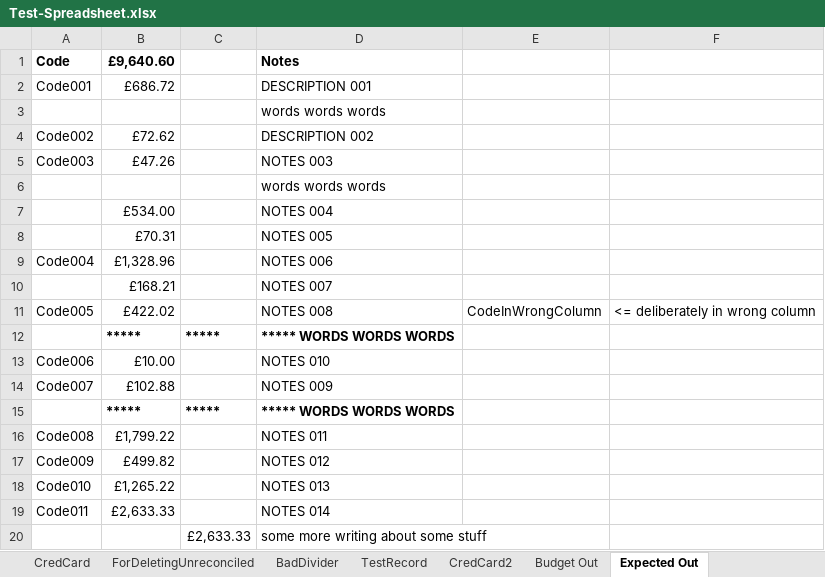
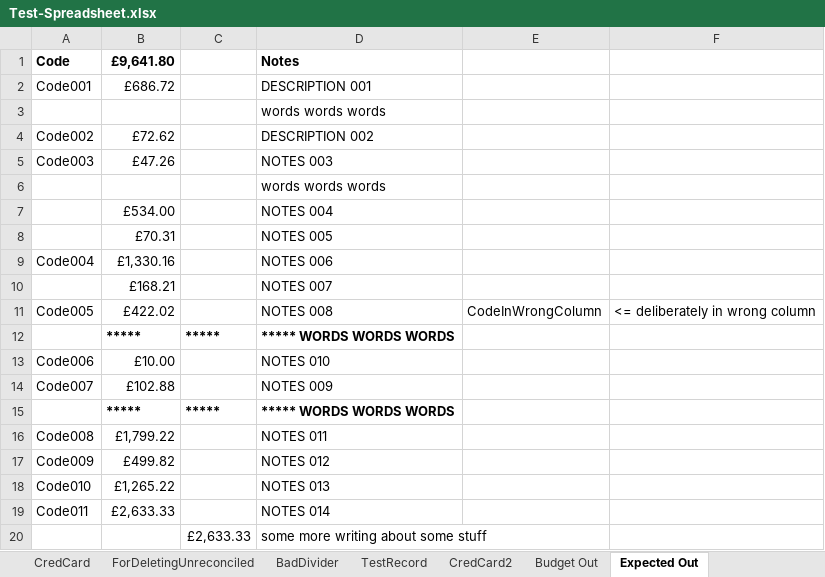
Before and after one commit to claresudbery/Reconciliate, an Excel workbook: spreadsheet-samples/Test-Spreadsheet.xlsx, sheet Expected Out, drawn as a sheet; values as stored, in another font and other column widths than the file's, no borders; the diff names each change by its address in the sheet, - before the commit and + after, or states it on an @@ line.

```diff
--- a/spreadsheet-samples/Test-Spreadsheet.xlsx (sheet Expected Out)
+++ b/spreadsheet-samples/Test-Spreadsheet.xlsx (sheet Expected Out)
-B1: £9,640.60
+B1: £9,641.80
-B9: £1,328.96
+B9: £1,330.16
```
Also changed, not shown: sheet TestRecord, 1 other file.
